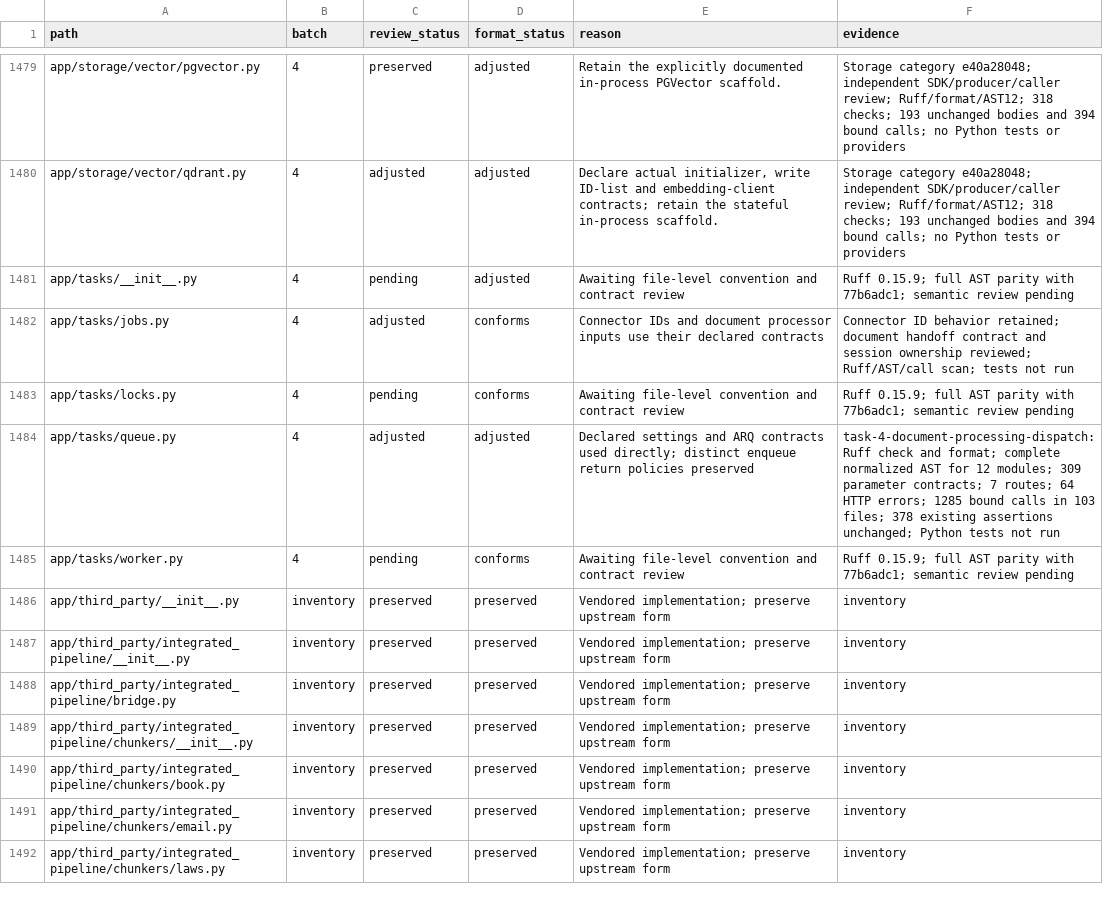
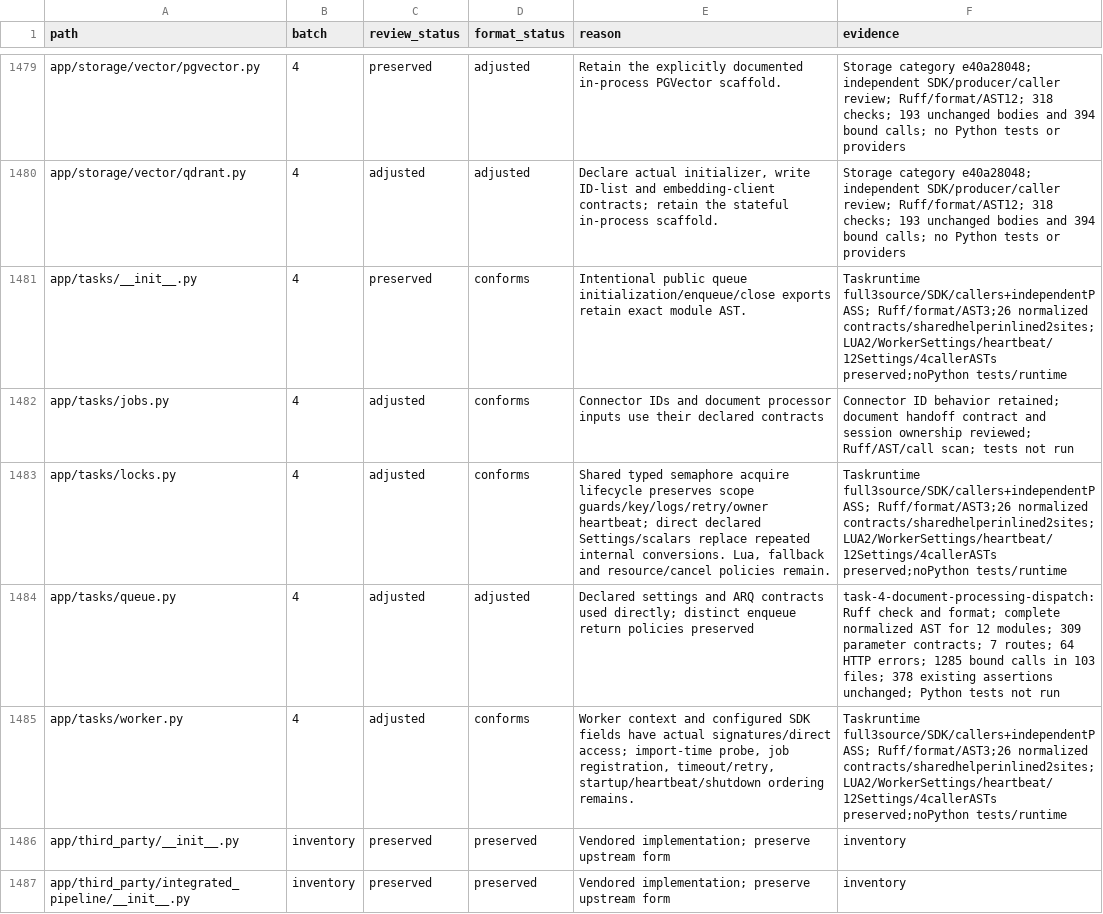
Before and after one commit to skygazer42/MimirQ, a CSV file: docs/maintenance/style-unification/coverage.csv, drawn as a sheet; only a part is shown, gaps mark what is left out; the shorter side is filled out with more unchanged rows.

Commit message:
refactor(tasks): unify semaphore and worker contracts

```diff
--- a/docs/maintenance/style-unification/coverage.csv
+++ b/docs/maintenance/style-unification/coverage.csv
@@ -1480,7 +1480,7 @@ app/storage/vector/pgvector.py,4,preserved,adjusted,Retain the explicitly docume
 app/storage/vector/qdrant.py,4,adjusted,adjusted,"Declare actual initializer, write ID-list and embedding-client contracts; retain the stateful in-process scaffold.",Storage category e40a28048; independent SDK/producer/caller review; Ruff/format/AST12; 318 checks; 193 unchanged bodies and 394 bound calls; no Python tests or providers
-app/tasks/__init__.py,4,pending,adjusted,Awaiting file-level convention and contract review,Ruff 0.15.9; full AST parity with 77b6adc1; semantic review pending
+app/tasks/__init__.py,4,preserved,conforms,Intentional public queue initialization/enqueue/close exports retain exact module AST.,Taskruntime full3source/SDK/callers+independentPASS; Ruff/format/AST3;26 normalized contracts/sharedhelperinlined2sites;LUA2/WorkerSettings/heartbeat/12Settings/4callerASTs preserved;noPython tests/runtime
 app/tasks/jobs.py,4,adjusted,conforms,Connector IDs and document processor inputs use their declared contracts,Connector ID behavior retained; document handoff contract and session ownership reviewed; Ruff/AST/call scan; tests not run
-app/tasks/locks.py,4,pending,conforms,Awaiting file-level convention and contract review,Ruff 0.15.9; full AST parity with 77b6adc1; semantic review pending
+app/tasks/locks.py,4,adjusted,conforms,"Shared typed semaphore acquire lifecycle preserves scope guards/key/logs/retry/owner heartbeat; direct declared Settings/scalars replace repeated internal conversions. Lua, fallback and resource/cancel policies remain.",Taskruntime full3source/SDK/callers+independentPASS; Ruff/format/AST3;26 normalized contracts/sharedhelperinlined2sites;LUA2/WorkerSettings/heartbeat/12Settings/4callerASTs preserved;noPython tests/runtime
 app/tasks/queue.py,4,adjusted,adjusted,Declared settings and ARQ contracts used directly; distinct enqueue return policies preserved,task-4-document-processing-dispatch: Ruff check and format; complete normalized AST for 12 modules; 309 parameter contracts; 7 routes; 64 HTTP errors; 1285 bound calls in 103 files; 378 existing assertions unchanged; Python tests not run
-app/tasks/worker.py,4,pending,conforms,Awaiting file-level convention and contract review,Ruff 0.15.9; full AST parity with 77b6adc1; semantic review pending
+app/tasks/worker.py,4,adjusted,conforms,"Worker context and configured SDK fields have actual signatures/direct access; import-time probe, job registration, timeout/retry, startup/heartbeat/shutdown ordering remains.",Taskruntime full3source/SDK/callers+independentPASS; Ruff/format/AST3;26 normalized contracts/sharedhelperinlined2sites;LUA2/WorkerSettings/heartbeat/12Settings/4callerASTs preserved;noPython tests/runtime
 app/third_party/__init__.py,inventory,preserved,preserved,Vendored implementation; preserve upstream form,inventory
```
Also changed, not shown: 3 other files.
